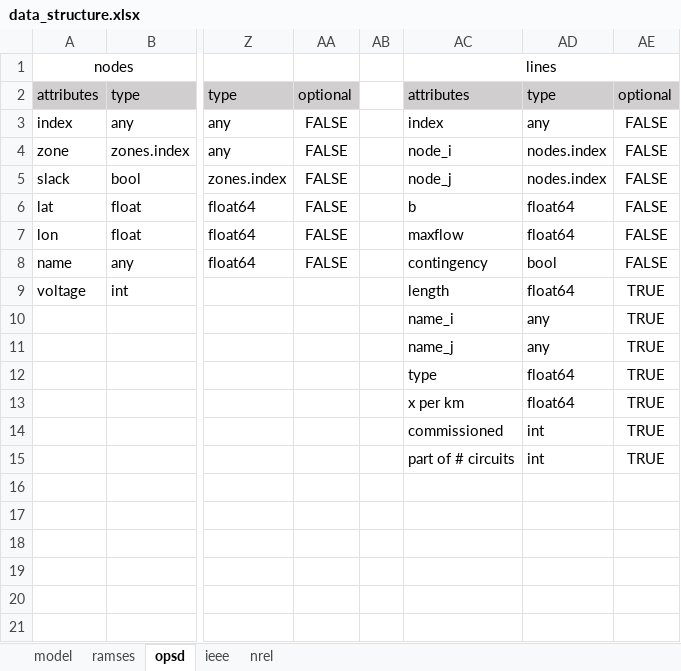
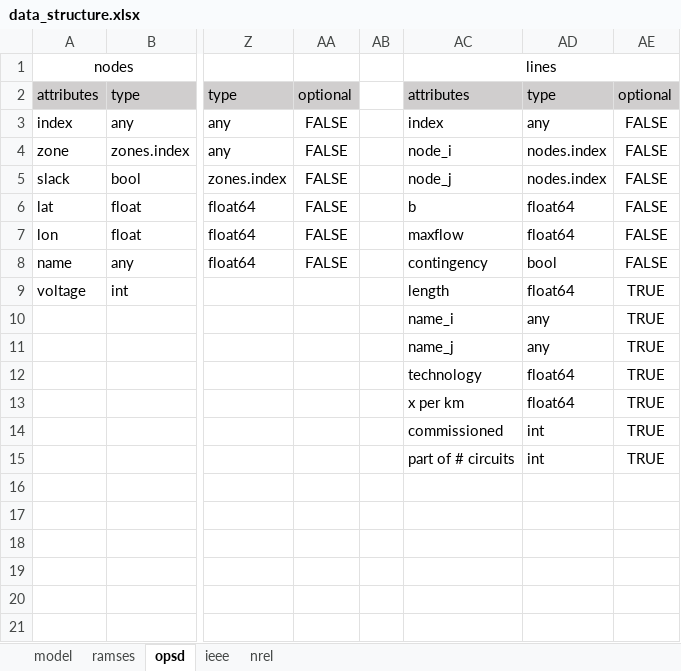
Before and after one commit to richard-weinhold/pomato, an Excel workbook: examples/data_input/data_structure.xlsx, sheet opsd, drawn as a sheet; only a part is shown, gaps mark what is left out; values as stored, in another font and other column widths than the file's, no borders; the diff names each change by its address in the sheet, - before the commit and + after, or states it on an @@ line.

```diff
--- a/examples/data_input/data_structure.xlsx (sheet opsd)
+++ b/examples/data_input/data_structure.xlsx (sheet opsd)
-AC12: type
+AC12: technology
```
Also changed, not shown: sheet ramses, sheet ieee, sheet model, 1 other file.
